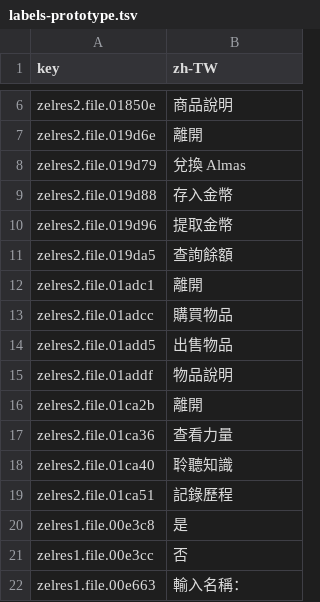
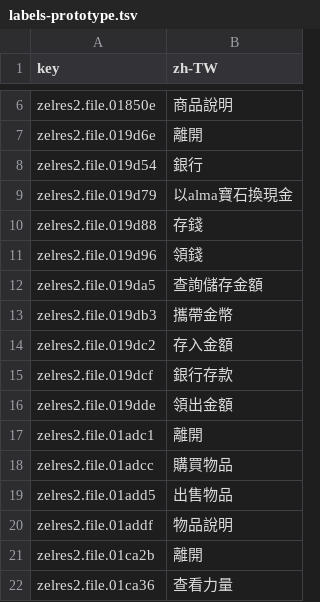
Before and after one commit to wicanr2/zeliard_cht, a TSV file: text/labels-prototype.tsv, drawn as a sheet; only a part is shown, gaps mark what is left out; the shorter side is filled out with more unchanged rows.

```diff
--- a/text/labels-prototype.tsv
+++ b/text/labels-prototype.tsv
@@ -7,6 +7,11 @@ zelres2.file.01850e	商品說明
 zelres2.file.019d6e	離開
-zelres2.file.019d79	兌換 Almas
-zelres2.file.019d88	存入金幣
-zelres2.file.019d96	提取金幣
-zelres2.file.019da5	查詢餘額
+zelres2.file.019d54	銀行
+zelres2.file.019d79	以alma寶石換現金
+zelres2.file.019d88	存錢
+zelres2.file.019d96	領錢
+zelres2.file.019da5	查詢儲存金額
+zelres2.file.019db3	攜帶金幣
+zelres2.file.019dc2	存入金額
+zelres2.file.019dcf	銀行存款
+zelres2.file.019dde	領出金額
 zelres2.file.01adc1	離開
```
Also changed, not shown: text/dialogue-prototype.tsv, 15 other files.
